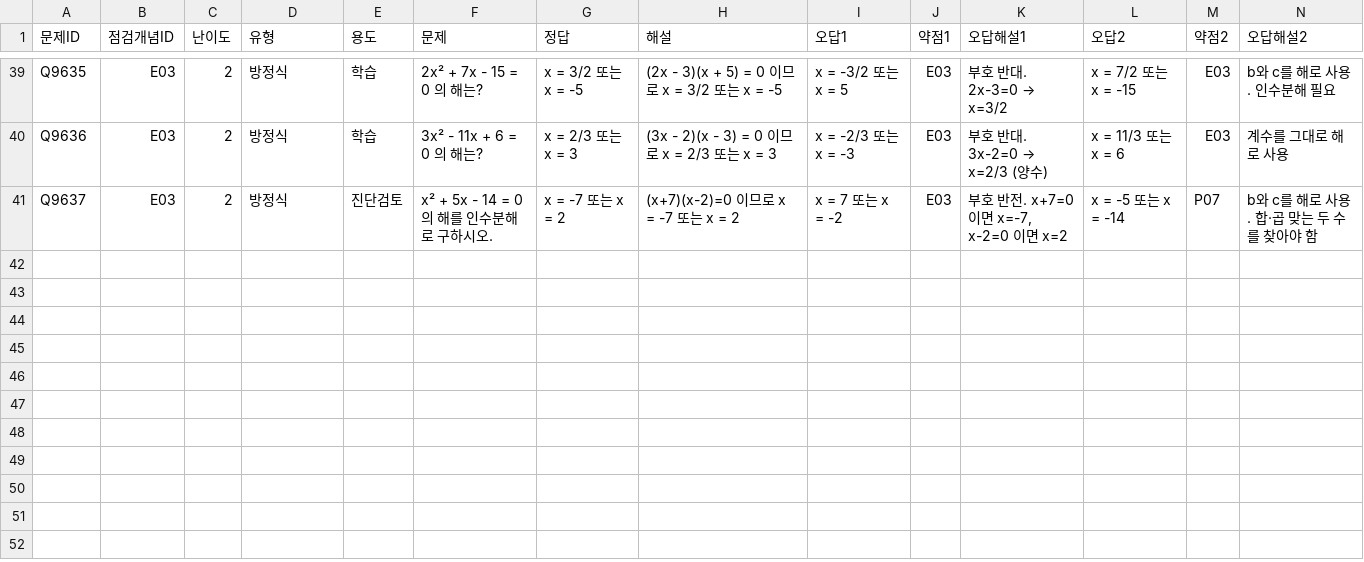
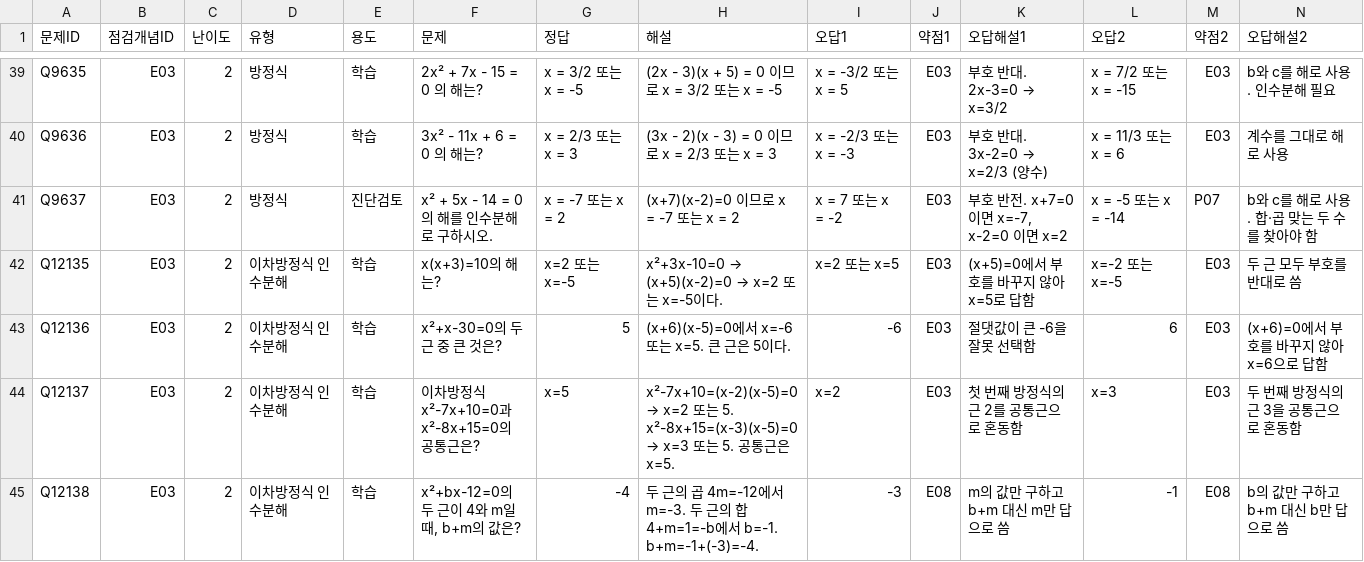
Before and after one commit to wataryu00-boop/math-diagnostic, a CSV file: problems/E03/2.csv, drawn as a sheet; only a part is shown, gaps mark what is left out; rows hold the shown columns only; the diff names each change by its address in the sheet, - before the commit and + after, or states it on an @@ line.

```diff
--- a/problems/E03/2.csv
+++ b/problems/E03/2.csv
+row 42: Q12135 | E03 | 2 | 이차방정식 인수분해 | 학습 | x(x+3)=10의 해는? | x=2 또는 x=-5 | x²+3x-10=0 → (x+5)(x-2)=0 → x=2 또는 x=-5이다. | x=2 또는 x=5 | E03 | (x+5)=0에서 부호를 바꾸지 않아 x=5로 답함 | x=-2 또는 x=-5 | E03 | 두 근 모두 부호를 반대로 씀
+row 43: Q12136 | E03 | 2 | 이차방정식 인수분해 | 학습 | x²+x-30=0의 두 근 중 큰 것은? | 5 | (x+6)(x-5)=0에서 x=-6 또는 x=5. 큰 근은 5이다. | -6 | E03 | 절댓값이 큰 -6을 잘못 선택함 | 6 | E03 | (x+6)=0에서 부호를 바꾸지 않아 x=6으로 답함
+row 44: Q12137 | E03 | 2 | 이차방정식 인수분해 | 학습 | 이차방정식 x²-7x+10=0과 x²-8x+15=0의 공통근은? | x=5 | x²-7x+10=(x-2)(x-5)=0 → x=2 또는 5. x²-8x+15=(x-3)(x-5)=0 → x=3 또는 5. 공통근은 x=5. | x=2 | E03 | 첫 번째 방정식의 근 2를 공통근으로 혼동함 | x=3 | E03 | 두 번째 방정식의 근 3을 공통근으로 혼동함
+row 45: Q12138 | E03 | 2 | 이차방정식 인수분해 | 학습 | x²+bx-12=0의 두 근이 4와 m일 때, b+m의 값은? | -4 | 두 근의 곱 4m=-12에서 m=-3. 두 근의 합 4+m=1=-b에서 b=-1. b+m=-1+(-3)=-4. | -3 | E08 | m의 값만 구하고 b+m 대신 m만 답으로 씀 | -1 | E08 | b의 값만 구하고 b+m 대신 b만 답으로 씀
```
Also changed, not shown: problems/E04/2.csv, problems/E04/3.csv, 16 other files.
